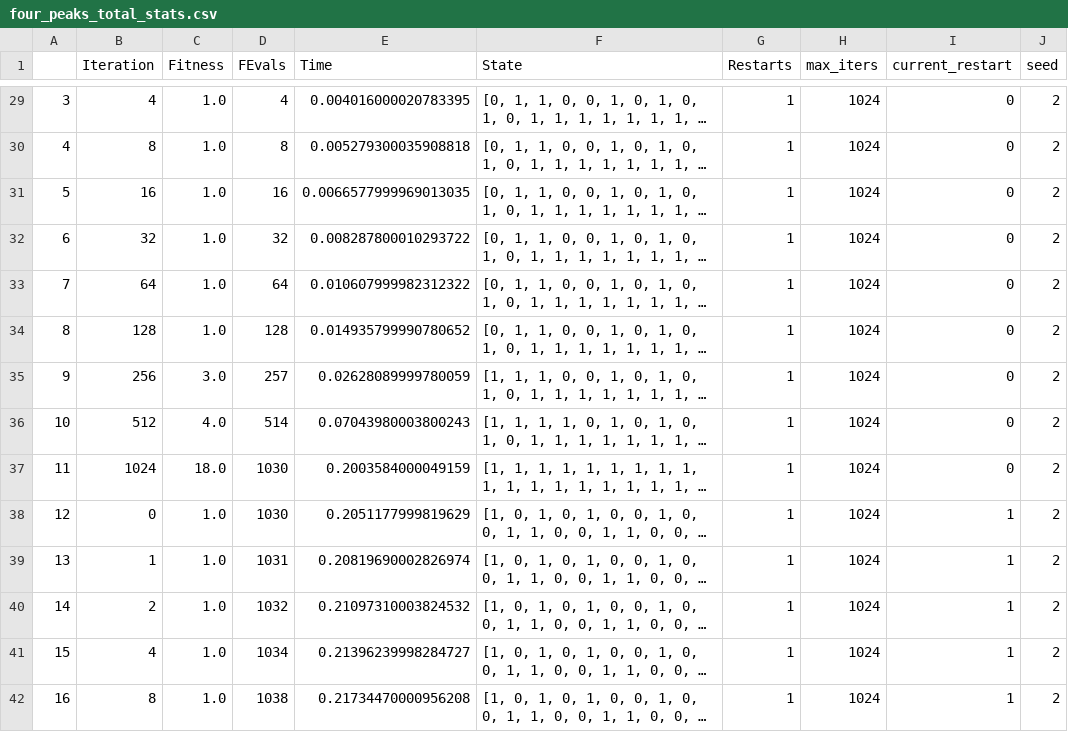
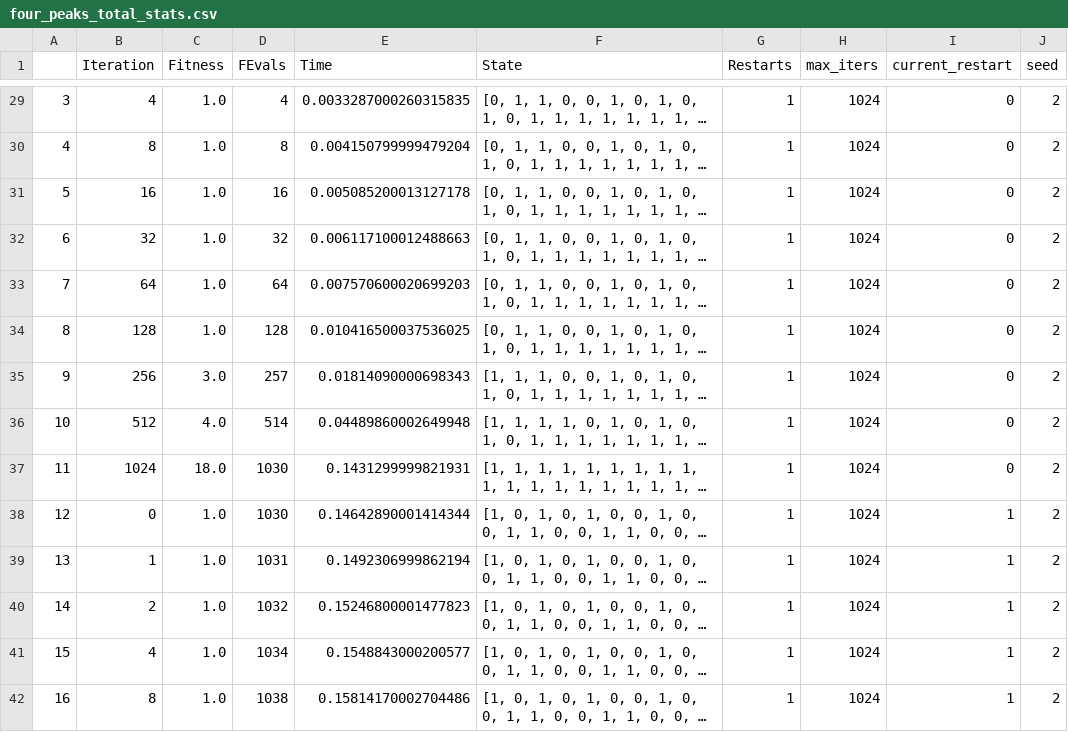
Before and after one commit to climberwb/ML, a CSV file: A2/four_peaks_total_stats.csv, drawn as a sheet; only a part is shown, gaps mark what is left out; long unchanged cells end in …; the diff covers the shown part only; the diff names each change by its address in the sheet, - before the commit and + after, or states it on an @@ line.

```diff
--- a/A2/four_peaks_total_stats.csv
+++ b/A2/four_peaks_total_stats.csv
-E29 (Time): 0.004016000020783395
+E29 (Time): 0.0033287000260315835
-E30 (Time): 0.005279300035908818
+E30 (Time): 0.004150799999479204
-E31 (Time): 0.0066577999969013035
+E31 (Time): 0.005085200013127178
-E32 (Time): 0.008287800010293722
+E32 (Time): 0.006117100012488663
-E33 (Time): 0.010607999982312322
+E33 (Time): 0.007570600020699203
-E34 (Time): 0.014935799990780652
+E34 (Time): 0.010416500037536025
-E35 (Time): 0.02628089999780059
+E35 (Time): 0.01814090000698343
-E36 (Time): 0.07043980003800243
+E36 (Time): 0.04489860002649948
-E37 (Time): 0.2003584000049159
+E37 (Time): 0.1431299999821931
-E38 (Time): 0.2051177999819629
+E38 (Time): 0.14642890001414344
-E39 (Time): 0.20819690002826974
+E39 (Time): 0.1492306999862194
-E40 (Time): 0.21097310003824532
+E40 (Time): 0.15246800001477823
-E41 (Time): 0.21396239998284727
+E41 (Time): 0.1548843000200577
-E42 (Time): 0.21734470000956208
+E42 (Time): 0.15814170002704486
```
Also changed, not shown: 130 edited cells elsewhere in this file, A2/4peaks_sa/sa__4peaks_sa__curves_df.csv, A2/4peaks_sa/sa__4peaks_sa__run_stats_df.csv, 21 other files.
